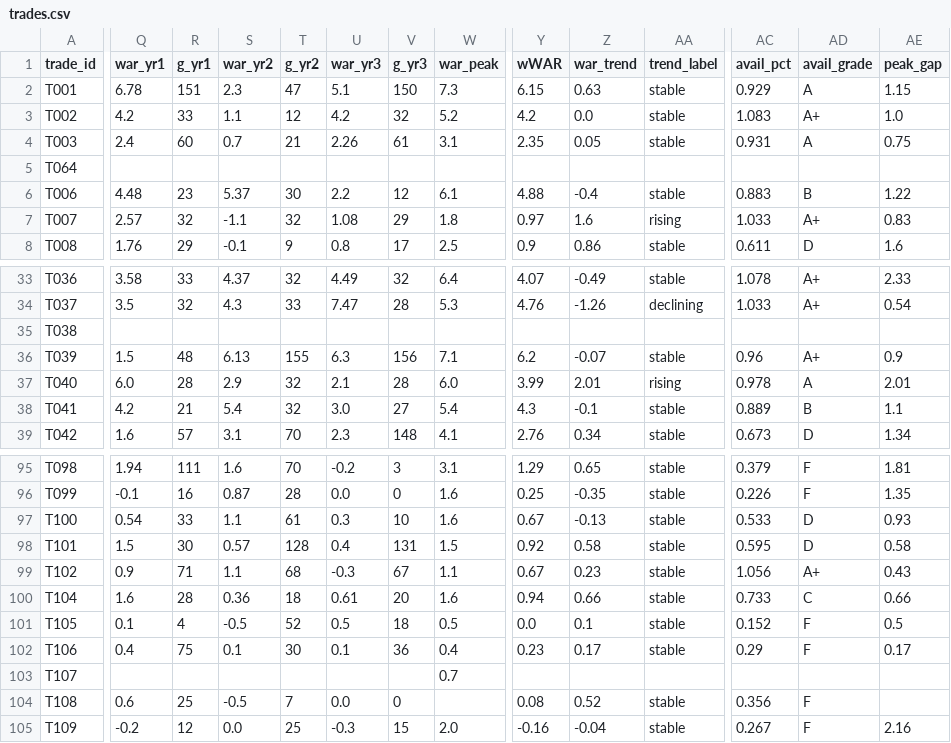
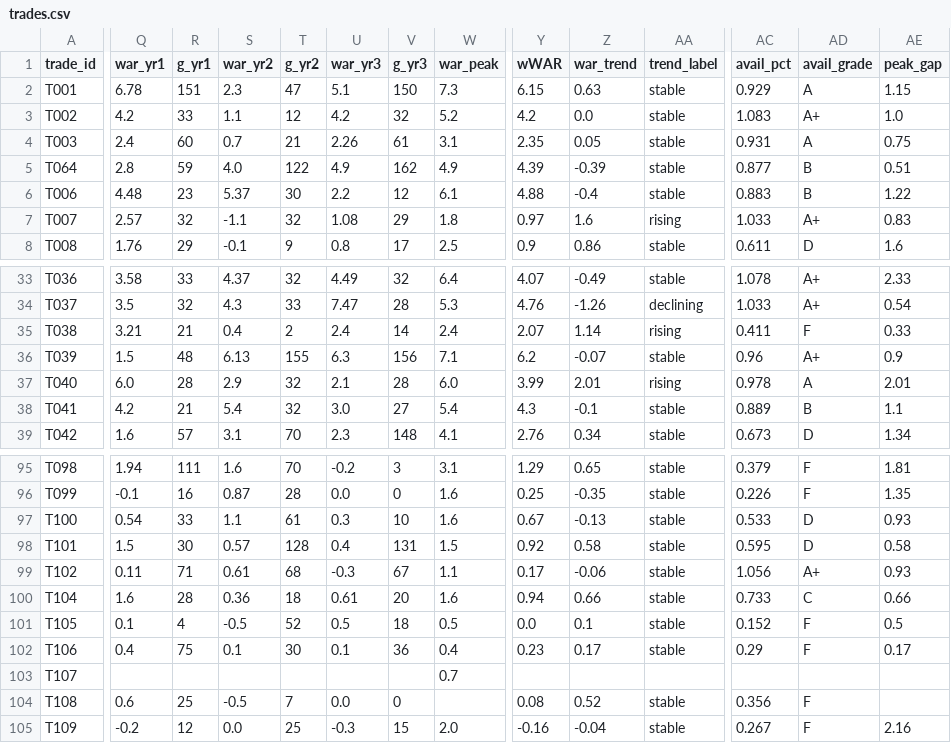
Before and after one commit to zthomas1231/mlb-trade-value-engine, a CSV file: trades.csv, drawn as a sheet; only a part is shown, gaps mark what is left out; the diff covers the shown part only; the diff names each change by its address in the sheet, - before the commit and + after, or states it on an @@ line.

```diff
--- a/trades.csv
+++ b/trades.csv
-Q5 (war_yr1): (empty)
+Q5 (war_yr1): 2.8
-R5 (g_yr1): (empty)
+R5 (g_yr1): 59
-S5 (war_yr2): (empty)
+S5 (war_yr2): 4.0
-T5 (g_yr2): (empty)
+T5 (g_yr2): 122
-U5 (war_yr3): (empty)
+U5 (war_yr3): 4.9
-V5 (g_yr3): (empty)
+V5 (g_yr3): 162
-W5 (war_peak): (empty)
+W5 (war_peak): 4.9
-Y5 (wWAR): (empty)
+Y5 (wWAR): 4.39
-Z5 (war_trend): (empty)
+Z5 (war_trend): -0.39
-AA5 (trend_label): (empty)
+AA5 (trend_label): stable
-AC5 (avail_pct): (empty)
+AC5 (avail_pct): 0.877
-AD5 (avail_grade): (empty)
+AD5 (avail_grade): B
-AE5 (peak_gap): (empty)
+AE5 (peak_gap): 0.51
-Q35 (war_yr1): (empty)
+Q35 (war_yr1): 3.21
-R35 (g_yr1): (empty)
+R35 (g_yr1): 21
-S35 (war_yr2): (empty)
+S35 (war_yr2): 0.4
-T35 (g_yr2): (empty)
+T35 (g_yr2): 2
-U35 (war_yr3): (empty)
+U35 (war_yr3): 2.4
-V35 (g_yr3): (empty)
+V35 (g_yr3): 14
-W35 (war_peak): (empty)
+W35 (war_peak): 2.4
-Y35 (wWAR): (empty)
+Y35 (wWAR): 2.07
-Z35 (war_trend): (empty)
+Z35 (war_trend): 1.14
-AA35 (trend_label): (empty)
+AA35 (trend_label): rising
-AC35 (avail_pct): (empty)
+AC35 (avail_pct): 0.411
-AD35 (avail_grade): (empty)
+AD35 (avail_grade): F
-AE35 (peak_gap): (empty)
+AE35 (peak_gap): 0.33
-Q99 (war_yr1): 0.9
+Q99 (war_yr1): 0.11
-S99 (war_yr2): 1.1
+S99 (war_yr2): 0.61
-Y99 (wWAR): 0.67
+Y99 (wWAR): 0.17
-Z99 (war_trend): 0.23
+Z99 (war_trend): -0.06
-AE99 (peak_gap): 0.43
+AE99 (peak_gap): 0.93
```
Also changed, not shown: 25 edited cells elsewhere in this file.
